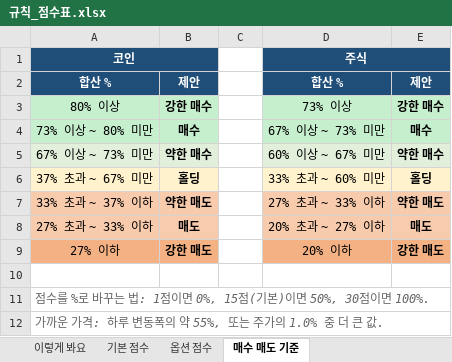
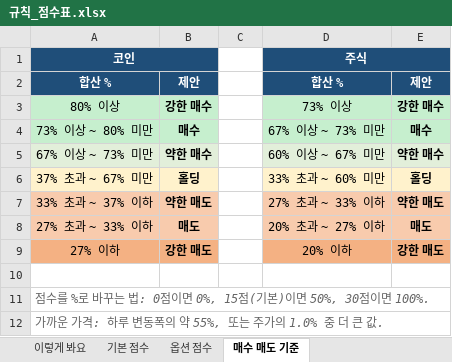
Before and after one commit to placideminent/trade-advisor, an Excel workbook: 규칙_점수표.xlsx, sheet 매수 매도 기준, drawn as a sheet; values as stored, in another font and other column widths than the file's, no borders; the diff names each change by its address in the sheet, - before the commit and + after, or states it on an @@ line.

```diff
--- a/규칙_점수표.xlsx (sheet 매수 매도 기준)
+++ b/규칙_점수표.xlsx (sheet 매수 매도 기준)
-A11: …는 법: 1점이면…
+A11: …는 법: 0점이면…
```
Also changed, not shown: sheet 기본 점수, sheet 이렇게 봐요, 2 other files.
